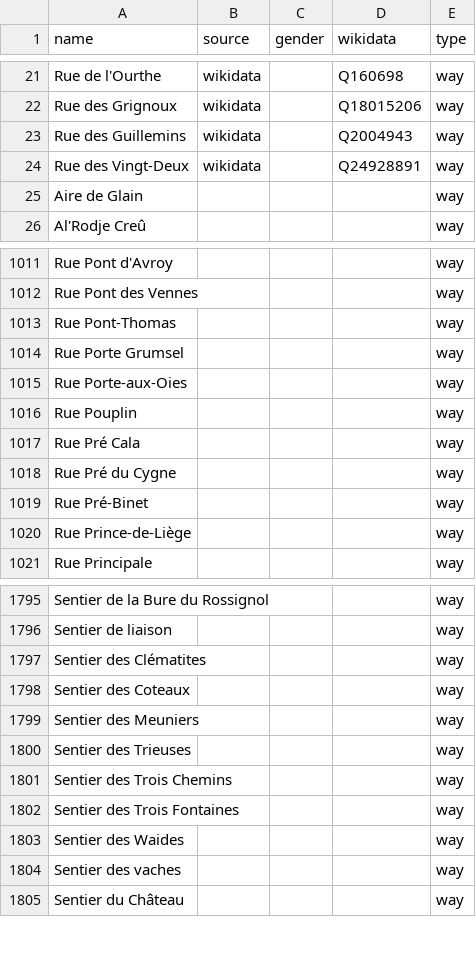
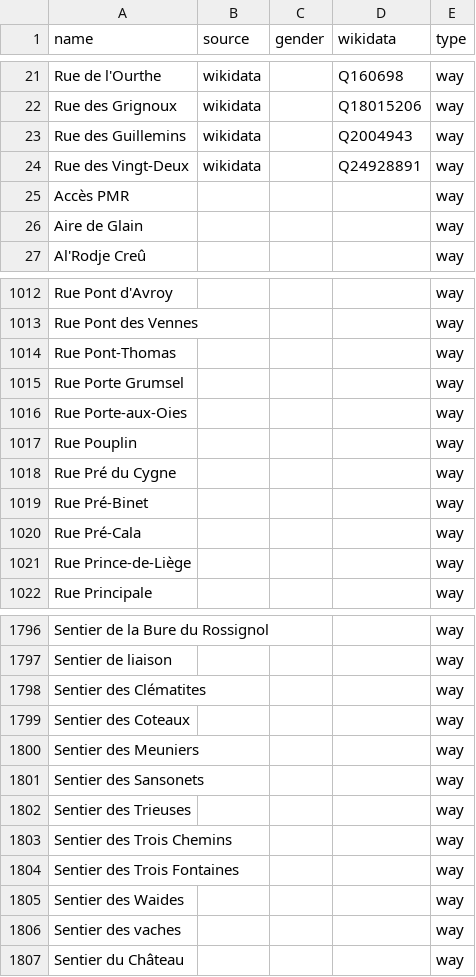
Before and after one commit to EqualStreetNames/equalstreetnames-liege, a CSV file: data/other.csv, drawn as a sheet; only a part is shown, gaps mark what is left out; removed rows and columns are numbered as before the commit, all else as after; the diff names each change by its address in the sheet, - before the commit and + after, or states it on an @@ line.

```diff
--- a/data/other.csv
+++ b/data/other.csv
+row 25: Accès PMR |  |  |  | way
-row 1017: Rue Pré Cala |  |  |  | way
+row 1020: Rue Pré-Cala |  |  |  | way
+row 1801: Sentier des Sansonets |  |  |  | way
```
Also changed, not shown: 2 other files.
